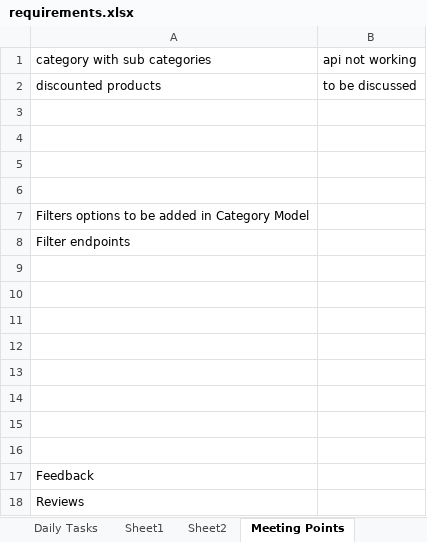
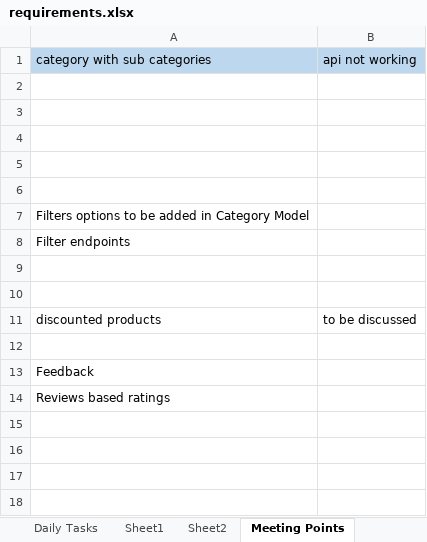
Before and after one commit to shazee257/ashley-api, an Excel workbook: requirements.xlsx, sheet Meeting Points, drawn as a sheet; values as stored, in another font and other column widths than the file's, no borders; removed rows and columns are numbered as before the commit, all else as after; the diff names each change by its address in the sheet, - before the commit and + after, or states it on an @@ line.

```diff
--- a/requirements.xlsx (sheet Meeting Points)
+++ b/requirements.xlsx (sheet Meeting Points)
-A1:B1 fill: none
+A1:B1 fill: #BDD7EE
-row 2: discounted products | to be discussed
+row 2: (empty)
-row 11: (empty)
+row 11: discounted products | to be discussed
-row 12: (empty)
-row 13: (empty)
-row 14: (empty)
-row 15: (empty)
-A14 (category with sub categories): Reviews
+A14 (category with sub categories): Reviews based ratings
```
Also changed, not shown: 5 other files.
